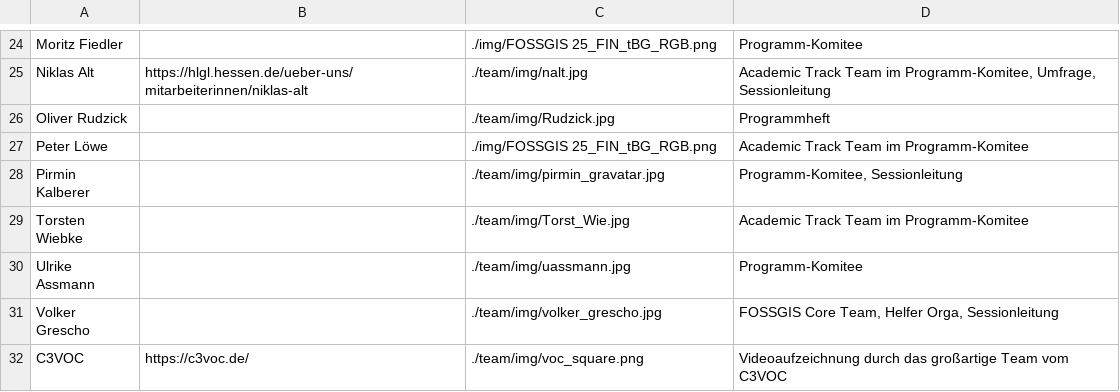
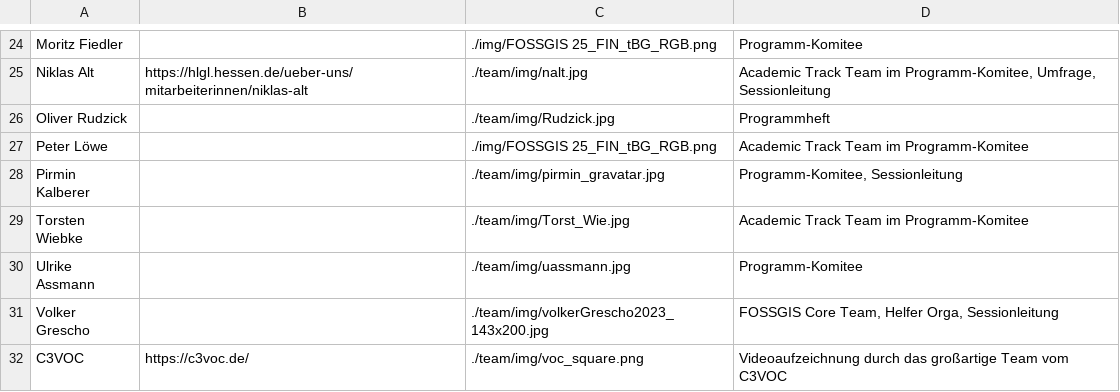
Before and after one commit to fossgis/konferenz-homepage, a CSV file: 2025/team/team.csv, drawn as a sheet; only a part is shown, gaps mark what is left out.

Commit message:
Update team.csv
neues Foto Volker

```diff
--- a/2025/team/team.csv
+++ b/2025/team/team.csv
@@ -30,3 +30,3 @@ Torsten Wiebke||./team/img/Torst_Wie.jpg|Academic Track Team im Programm-Komitee
 Ulrike Assmann||./team/img/uassmann.jpg|Programm-Komitee
-Volker Grescho||./team/img/volker_grescho.jpg|FOSSGIS Core Team, Helfer Orga, Sessionleitung
+Volker Grescho||./team/img/volkerGrescho2023_143x200.jpg|FOSSGIS Core Team, Helfer Orga, Sessionleitung
 C3VOC|https://c3voc.de/|./team/img/voc_square.png|Videoaufzeichnung durch das großartige Team vom C3VOC
```
